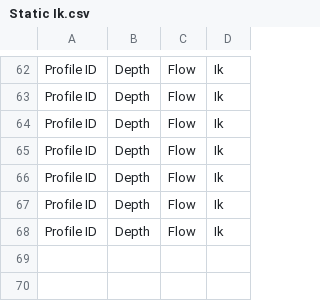
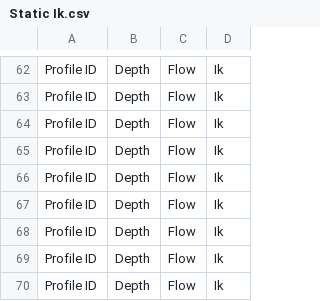
Before and after one commit to mjmckenna/cascade-32bit, a CSV file: Data/Output Files/Static Ik.csv, drawn as a sheet; only a part is shown, gaps mark what is left out; the diff names each change by its address in the sheet, - before the commit and + after, or states it on an @@ line.

```diff
--- a/Data/Output Files/Static Ik.csv
+++ b/Data/Output Files/Static Ik.csv
+row 69: Profile ID | Depth | Flow | Ik
+row 70: Profile ID | Depth | Flow | Ik
```
Also changed, not shown: Data/Output Files/slopes.csv, 5 other files.
